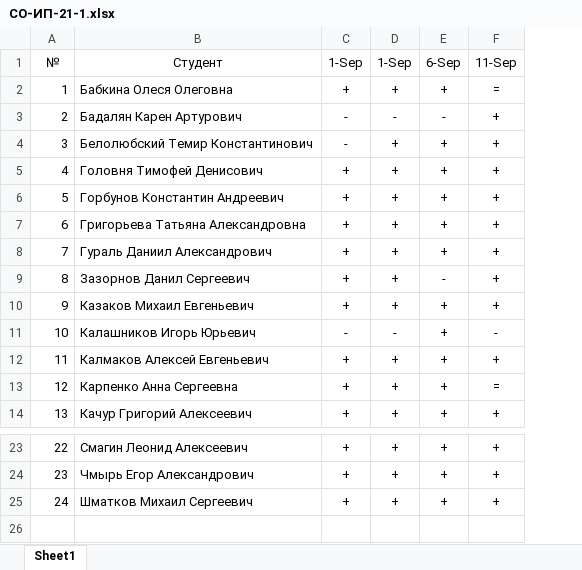
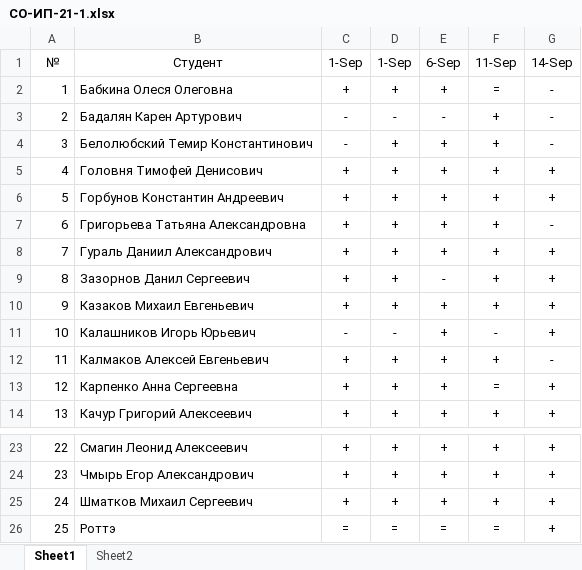
Before and after one commit to TheBandik/db-management-and-automation, an Excel workbook: sem1/СО-ИП-21-1.xlsx, sheet Sheet1, drawn as a sheet; only a part is shown, gaps mark what is left out; values as stored, in another font and other column widths than the file's, no borders; the diff names each change by its address in the sheet, - before the commit and + after, or states it on an @@ line.

```diff
--- a/sem1/СО-ИП-21-1.xlsx (sheet Sheet1)
+++ b/sem1/СО-ИП-21-1.xlsx (sheet Sheet1)
+sheet tab: Sheet2
+column G (14-Sep), rows 2-14: - | - | - | + | + | - | + | + | + | + | - | + | +; rows 23-25: all +
+row 26: 25 | Роттэ | = | = | = | = | +
```
